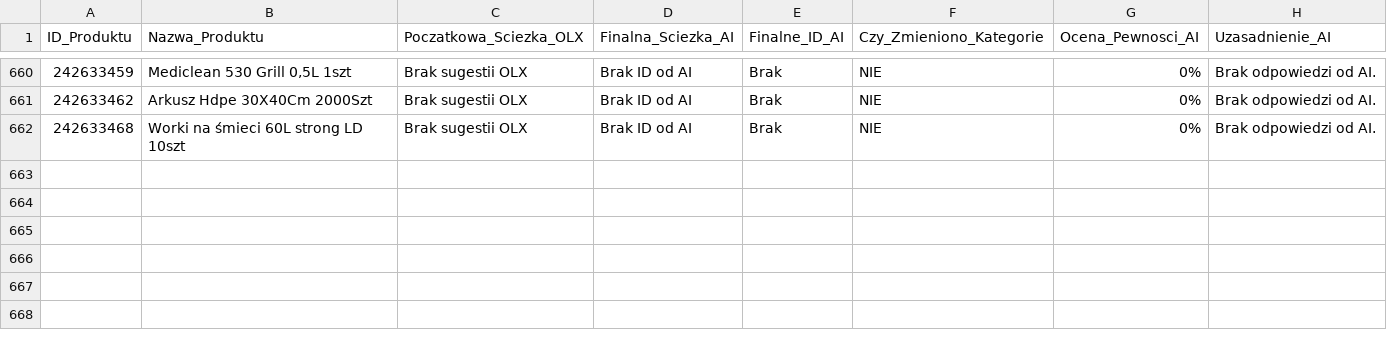
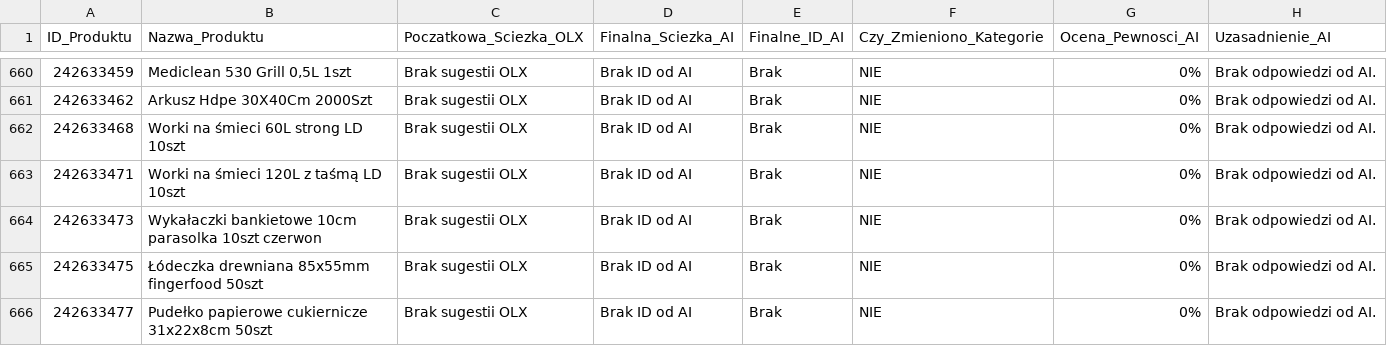
Before and after one commit to amikamik/olx-kategoryzator, a CSV file: output/raport_kategoryzacji.csv, drawn as a sheet; only a part is shown, gaps mark what is left out; the diff names each change by its address in the sheet, - before the commit and + after, or states it on an @@ line.

```diff
--- a/output/raport_kategoryzacji.csv
+++ b/output/raport_kategoryzacji.csv
+row 663: 242633471 | Worki na śmieci 120L z taśmą LD 10szt | Brak sugestii OLX | Brak ID od AI | Brak | NIE | 0% | Brak odpowiedzi od AI.
+row 664: 242633473 | Wykałaczki bankietowe 10cm parasolka 10szt czerwon | Brak sugestii OLX | Brak ID od AI | Brak | NIE | 0% | Brak odpowiedzi od AI.
+row 665: 242633475 | Łódeczka drewniana 85x55mm fingerfood 50szt | Brak sugestii OLX | Brak ID od AI | Brak | NIE | 0% | Brak odpowiedzi od AI.
+row 666: 242633477 | Pudełko papierowe cukiernicze 31x22x8cm 50szt | Brak sugestii OLX | Brak ID od AI | Brak | NIE | 0% | Brak odpowiedzi od AI.
```
Also changed, not shown: 2 other files.
